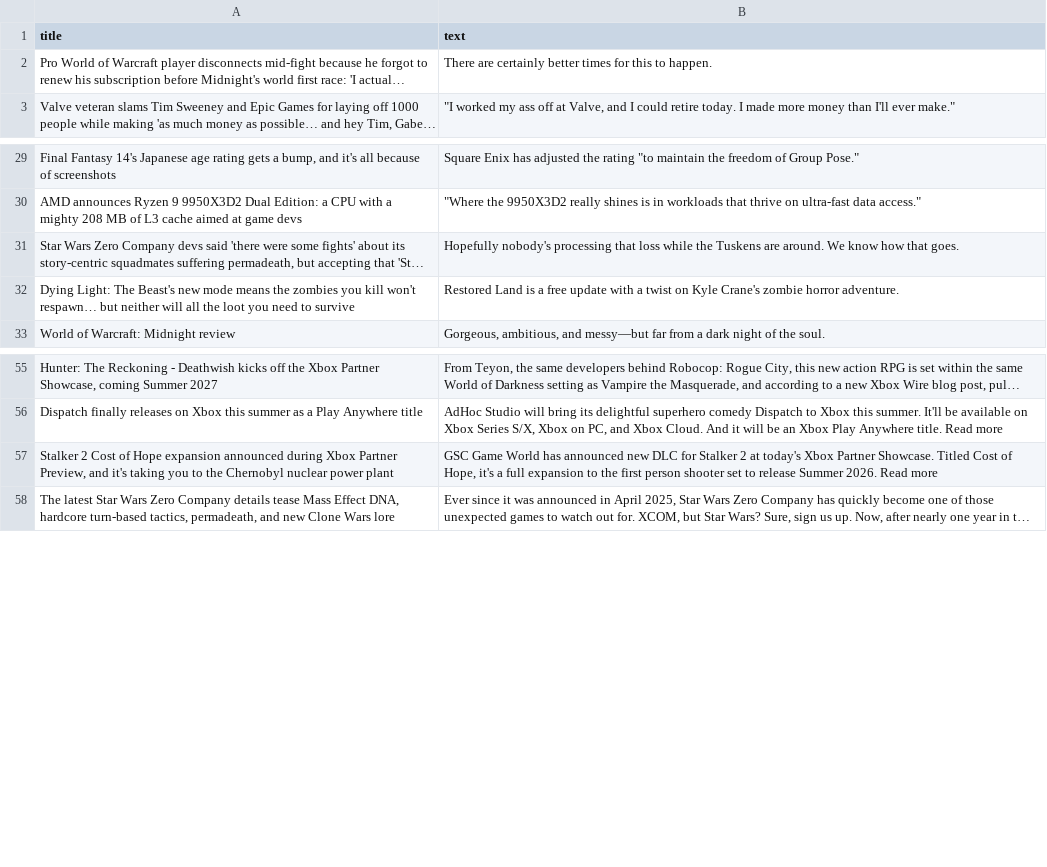
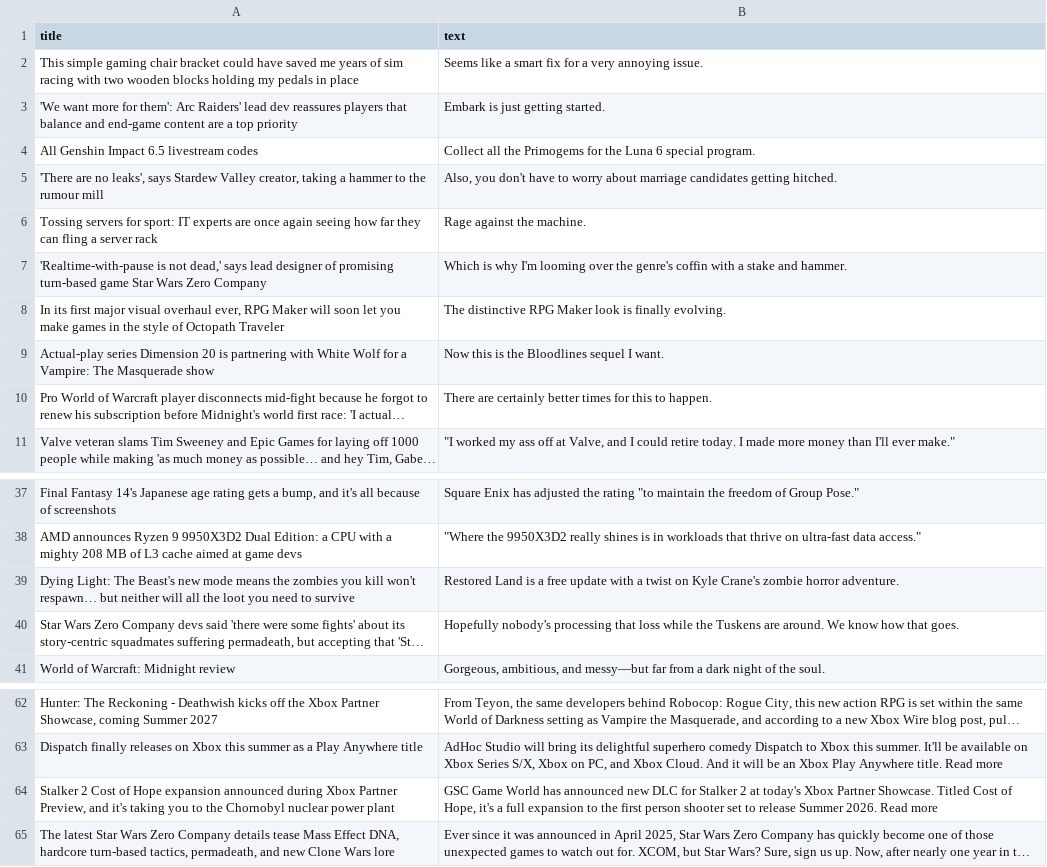
Before and after one commit to ROHIT05-ENG/gaming-news-project, a CSV file: data/evidence/evidence_clean.csv, drawn as a sheet; only a part is shown, gaps mark what is left out; long unchanged cells end in …; addresses are those after the commit; the diff covers the shown part only; the diff names each change by its address in the sheet, - before the commit and + after, or states it on an @@ line.

```diff
--- a/data/evidence/evidence_clean.csv
+++ b/data/evidence/evidence_clean.csv
+row 2: This simple gaming chair bracket could have saved me years of sim racing with two wooden blocks holding my pedals in place | Seems like a smart fix for a very annoying issue.
+row 3: 'We want more for them': Arc Raiders' lead dev reassures players that balance and end-game content are a top priority | Embark is just getting started.
+row 4: All Genshin Impact 6.5 livestream codes | Collect all the Primogems for the Luna 6 special program.
+row 5: 'There are no leaks', says Stardew Valley creator, taking a hammer to the rumour mill | Also, you don't have to worry about marriage candidates getting hitched.
+row 6: Tossing servers for sport: IT experts are once again seeing how far they can fling a server rack | Rage against the machine.
+row 7: 'Realtime-with-pause is not dead,' says lead designer of promising turn-based game Star Wars Zero Company | Which is why I'm looming over the genre's coffin with a stake and hammer.
+row 8: In its first major visual overhaul ever, RPG Maker will soon let you make games in the style of Octopath Traveler | The distinctive RPG Maker look is finally evolving.
+row 9: Actual-play series Dimension 20 is partnering with White Wolf for a Vampire: The Masquerade show | Now this is the Bloodlines sequel I want.
@@ row 32 moved to row 39: Dying Light: The Beast's new mode means … @@
-A64 (title): …to the Chernobyl nuclear power…
+A64 (title): …to the Chornobyl nuclear power…
```
Also changed, not shown: 9 added rows, 17 removed rows and 2 edited cells elsewhere in this file, data/evidence/evidence_raw.csv.
